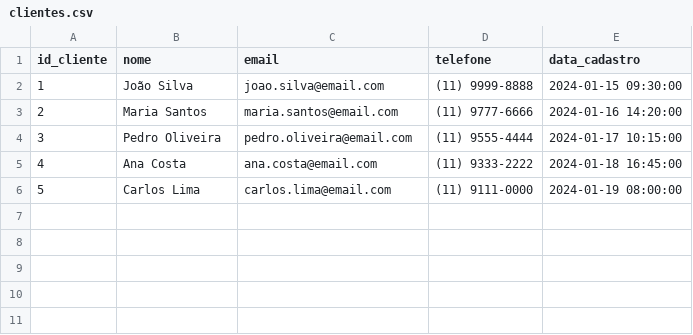
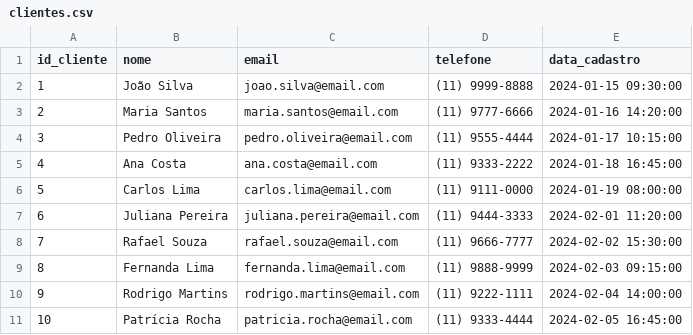
Before and after one commit to usr-kami/Pao-FresQUIM, a CSV file: backend/paofresquim/src/main/resources/database/seeding-csv/clientes.csv, drawn as a sheet.

```diff
--- a/backend/paofresquim/src/main/resources/database/seeding-csv/clientes.csv
+++ b/backend/paofresquim/src/main/resources/database/seeding-csv/clientes.csv
@@ -6 +6,6 @@ id_cliente,nome,email,telefone,data_cadastro
 5,Carlos Lima,carlos.lima@email.com,(11) 9111-0000,2024-01-19 08:00:00
+6,Juliana Pereira,juliana.pereira@email.com,(11) 9444-3333,2024-02-01 11:20:00
+7,Rafael Souza,rafael.souza@email.com,(11) 9666-7777,2024-02-02 15:30:00
+8,Fernanda Lima,fernanda.lima@email.com,(11) 9888-9999,2024-02-03 09:15:00
+9,Rodrigo Martins,rodrigo.martins@email.com,(11) 9222-1111,2024-02-04 14:00:00
+10,Patrícia Rocha,patricia.rocha@email.com,(11) 9333-4444,2024-02-05 16:45:00
```
Also changed, not shown: backend/paofresquim/src/main/resources/database/seeding-csv/estoque_ingredientes.csv, backend/paofresquim/src/main/resources/database/seeding-csv/expediente_funcionario.csv, 4 other files.
